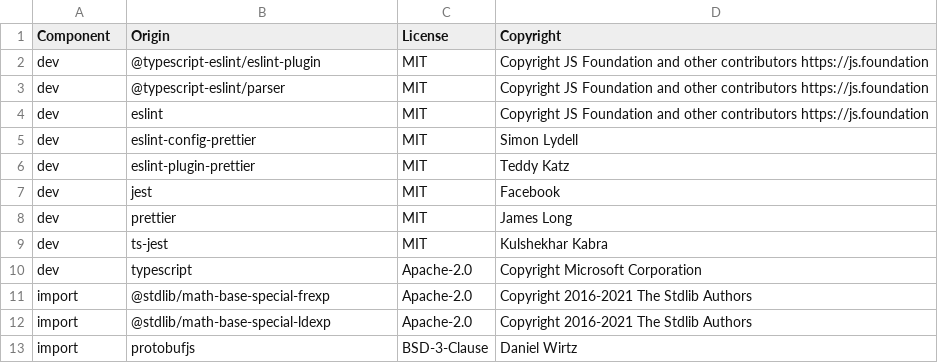
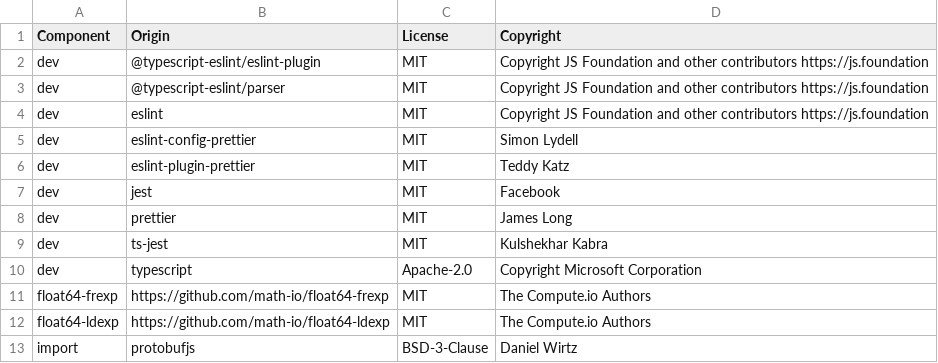
Before and after one commit to DataDog/sketches-js, a CSV file: LICENSE-3rdparty.csv, drawn as a sheet.

Commit message:
remove the libraries for frexp and ldexp and inline the functions (#16)

```diff
--- a/LICENSE-3rdparty.csv
+++ b/LICENSE-3rdparty.csv
@@ -10,4 +10,4 @@ dev,ts-jest,MIT,Kulshekhar Kabra
 dev,typescript,Apache-2.0,Copyright Microsoft Corporation
-import,@stdlib/math-base-special-frexp,Apache-2.0,Copyright 2016-2021 The Stdlib Authors
-import,@stdlib/math-base-special-ldexp,Apache-2.0,Copyright 2016-2021 The Stdlib Authors
+float64-frexp,https://github.com/math-io/float64-frexp,MIT,The Compute.io Authors
+float64-ldexp,https://github.com/math-io/float64-ldexp,MIT,The Compute.io Authors
 import,protobufjs,BSD-3-Clause,Daniel Wirtz
```
Also changed, not shown: 16 other files.
